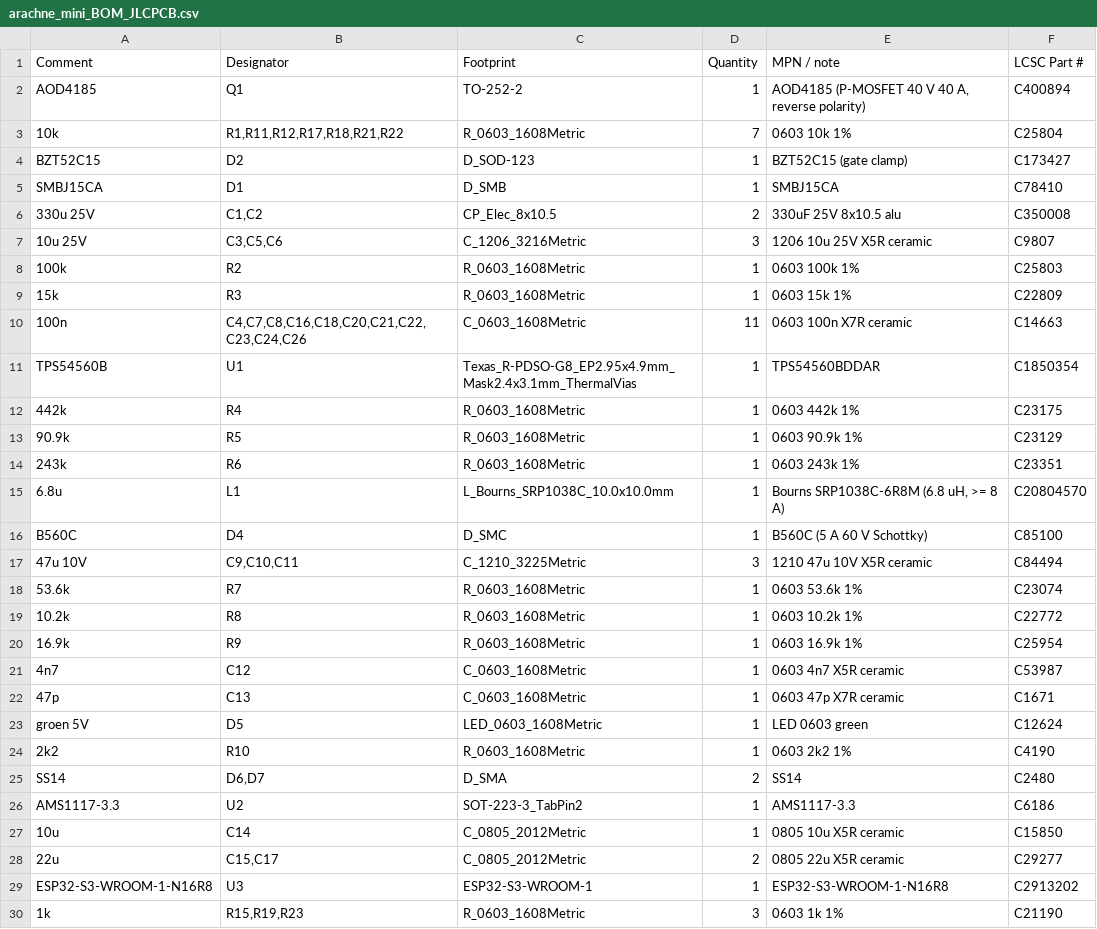
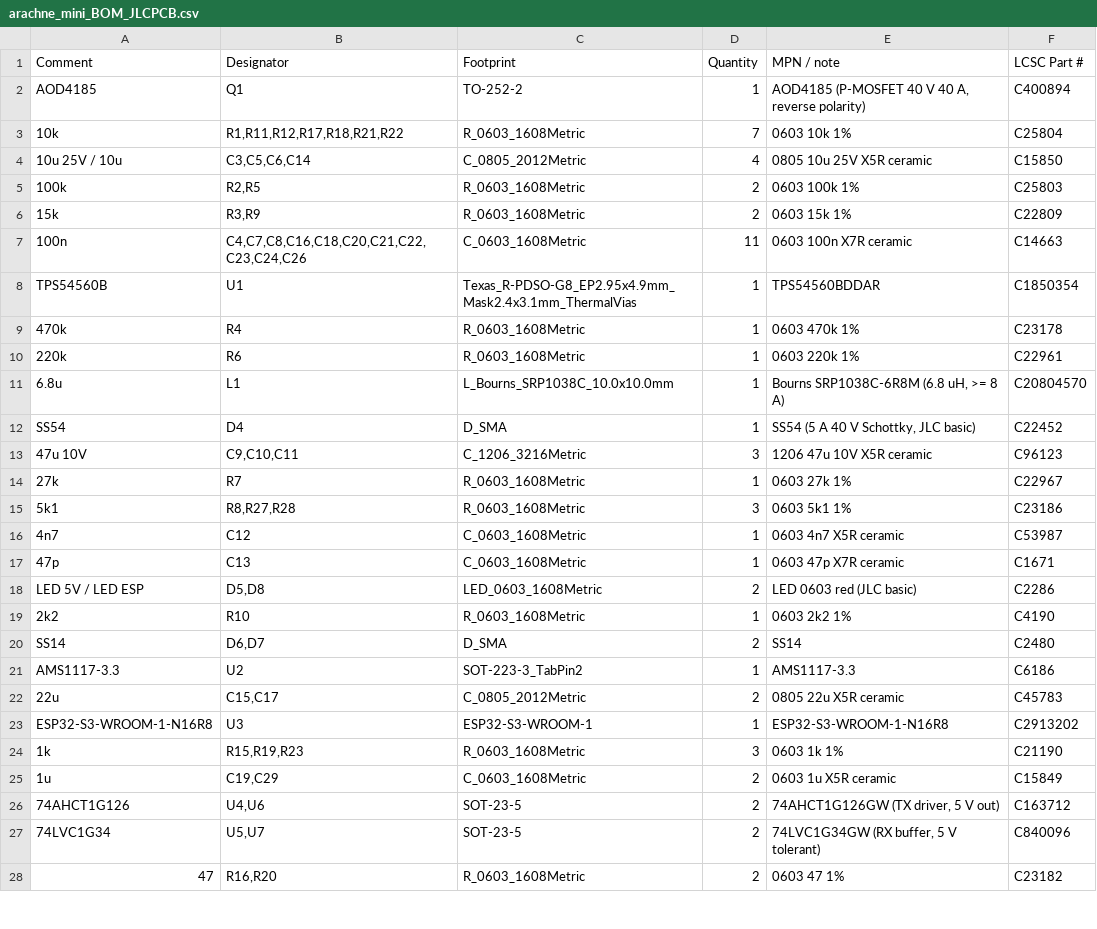
Before and after one commit to ErwanVercruysse/arachne-18, a CSV file: cad/brain_mini/fab/arachne_mini_BOM_JLCPCB.csv, drawn as a sheet; only a part is shown; the shorter side is filled out with more unchanged rows; the diff covers the shown part only.

```diff
--- a/cad/brain_mini/fab/arachne_mini_BOM_JLCPCB.csv
+++ b/cad/brain_mini/fab/arachne_mini_BOM_JLCPCB.csv
@@ -3,22 +3,17 @@ AOD4185,Q1,TO-252-2,1,"AOD4185 (P-MOSFET 40 V 40 A, reverse polarity)",C400894
 10k,"R1,R11,R12,R17,R18,R21,R22",R_0603_1608Metric,7,0603 10k 1%,C25804
-BZT52C15,D2,D_SOD-123,1,BZT52C15 (gate clamp),C173427
-SMBJ15CA,D1,D_SMB,1,SMBJ15CA,C78410
-330u 25V,"C1,C2",CP_Elec_8x10.5,2,330uF 25V 8x10.5 alu,C350008
-10u 25V,"C3,C5,C6",C_1206_3216Metric,3,1206 10u 25V X5R ceramic,C9807
-100k,R2,R_0603_1608Metric,1,0603 100k 1%,C25803
-15k,R3,R_0603_1608Metric,1,0603 15k 1%,C22809
+10u 25V / 10u,"C3,C5,C6,C14",C_0805_2012Metric,4,0805 10u 25V X5R ceramic,C15850
+100k,"R2,R5",R_0603_1608Metric,2,0603 100k 1%,C25803
+15k,"R3,R9",R_0603_1608Metric,2,0603 15k 1%,C22809
 100n,"C4,C7,C8,C16,C18,C20,C21,C22,C23,C24,C26",C_0603_1608Metric,11,0603 100n X7R ceramic,C14663
 TPS54560B,U1,Texas_R-PDSO-G8_EP2.95x4.9mm_Mask2.4x3.1mm_ThermalVias,1,TPS54560BDDAR,C1850354
-442k,R4,R_0603_1608Metric,1,0603 442k 1%,C23175
-90.9k,R5,R_0603_1608Metric,1,0603 90.9k 1%,C23129
-243k,R6,R_0603_1608Metric,1,0603 243k 1%,C23351
+470k,R4,R_0603_1608Metric,1,0603 470k 1%,C23178
+220k,R6,R_0603_1608Metric,1,0603 220k 1%,C22961
 6.8u,L1,L_Bourns_SRP1038C_10.0x10.0mm,1,"Bourns SRP1038C-6R8M (6.8 uH, >= 8 A)",C20804570
-B560C,D4,D_SMC,1,B560C (5 A 60 V Schottky),C85100
-47u 10V,"C9,C10,C11",C_1210_3225Metric,3,1210 47u 10V X5R ceramic,C84494
-53.6k,R7,R_0603_1608Metric,1,0603 53.6k 1%,C23074
-10.2k,R8,R_0603_1608Metric,1,0603 10.2k 1%,C22772
-16.9k,R9,R_0603_1608Metric,1,0603 16.9k 1%,C25954
+SS54,D4,D_SMA,1,"SS54 (5 A 40 V Schottky, JLC basic)",C22452
+47u 10V,"C9,C10,C11",C_1206_3216Metric,3,1206 47u 10V X5R ceramic,C96123
+27k,R7,R_0603_1608Metric,1,0603 27k 1%,C22967
+5k1,"R8,R27,R28",R_0603_1608Metric,3,0603 5k1 1%,C23186
 4n7,C12,C_0603_1608Metric,1,0603 4n7 X5R ceramic,C53987
 47p,C13,C_0603_1608Metric,1,0603 47p X7R ceramic,C1671
-groen 5V,D5,LED_0603_1608Metric,1,LED 0603 green,C12624
+LED 5V / LED ESP,"D5,D8",LED_0603_1608Metric,2,LED 0603 red (JLC basic),C2286
 2k2,R10,R_0603_1608Metric,1,0603 2k2 1%,C4190
@@ -26,4 +21,3 @@ SS14,"D6,D7",D_SMA,2,SS14,C2480
 AMS1117-3.3,U2,SOT-223-3_TabPin2,1,AMS1117-3.3,C6186
-10u,C14,C_0805_2012Metric,1,0805 10u X5R ceramic,C15850
-22u,"C15,C17",C_0805_2012Metric,2,0805 22u X5R ceramic,C29277
+22u,"C15,C17",C_0805_2012Metric,2,0805 22u X5R ceramic,C45783
 ESP32-S3-WROOM-1-N16R8,U3,ESP32-S3-WROOM-1,1,ESP32-S3-WROOM-1-N16R8,C2913202
```
Also changed, not shown: 1 added row and 10 removed rows elsewhere in this file, cad/brain_mini/fab/arachne_mini_CPL_JLCPCB.csv, 33 other files.
